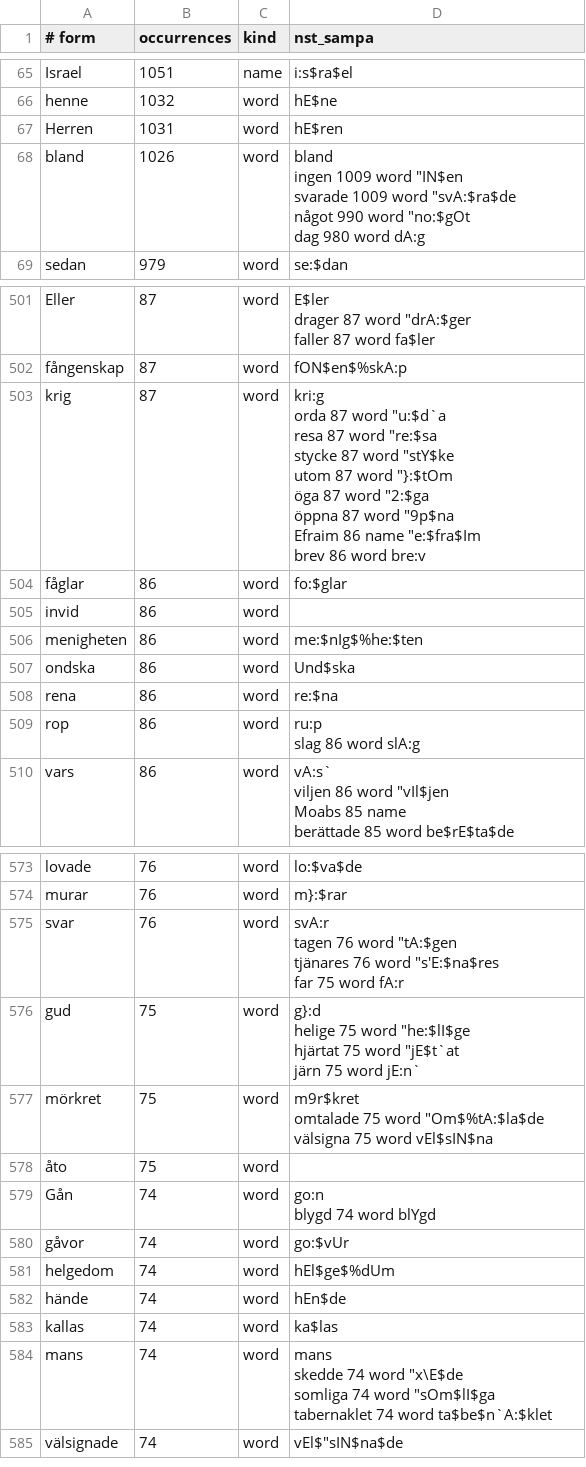
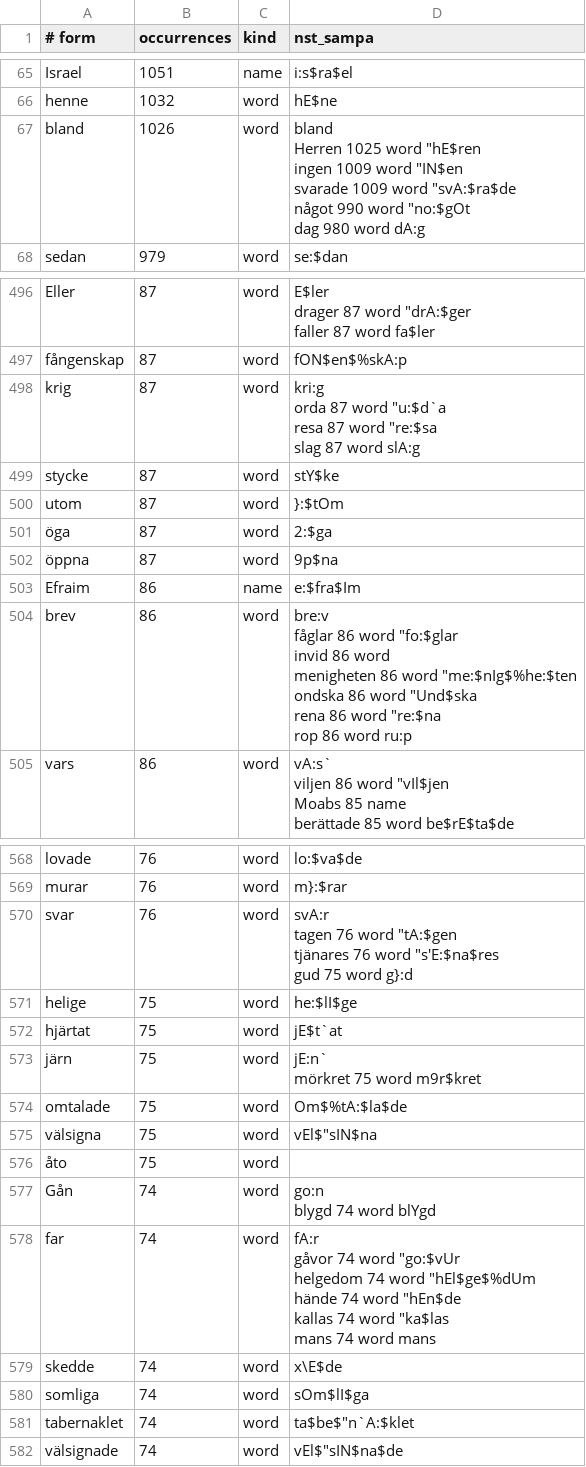
Before and after one commit to jsjoberg/perikop, a TSV file: resources/lexicon/sv1917-words.tsv, drawn as a sheet; only a part is shown, gaps mark what is left out; the diff covers the shown part only.

```diff
--- a/resources/lexicon/sv1917-words.tsv
+++ b/resources/lexicon/sv1917-words.tsv
@@ -128,8 +128,8 @@ Israel	1051	name	""i:s$ra$el
 henne	1032	word	""hE$ne
-Herren	1031	word	""hE$ren
-bland	1026	word	"bland
-ingen	1009	word	""IN$en
-svarade	1009	word	""svA:$ra$de
-något	990	word	""no:$gOt
-dag	980	word	"dA:g
+bland	1026	word	"bland
+Herren	1025	word	""hE$ren
+ingen	1009	word	""IN$en
+svarade	1009	word	""svA:$ra$de
+något	990	word	""no:$gOt
+dag	980	word	"dA:g
 sedan	979	word	""se:$dan
@@ -917,18 +917,18 @@ faller	87	word	"fa$ler
 fångenskap	87	word	""fON$en$%skA:p
-krig	87	word	"kri:g
-orda	87	word	""u:$d`a
-resa	87	word	""re:$sa
-stycke	87	word	""stY$ke
-utom	87	word	""}:$tOm
-öga	87	word	""2:$ga
-öppna	87	word	""9p$na
-Efraim	86	name	""e:$fra$Im
-brev	86	word	"bre:v
-fåglar	86	word	""fo:$glar
-invid	86	word	
-menigheten	86	word	""me:$nIg$%he:$ten
-ondska	86	word	""Und$ska
-rena	86	word	""re:$na
-rop	86	word	"ru:p
-slag	86	word	"slA:g
+krig	87	word	"kri:g
+orda	87	word	""u:$d`a
+resa	87	word	""re:$sa
+slag	87	word	"slA:g
+stycke	87	word	""stY$ke
+utom	87	word	""}:$tOm
+öga	87	word	""2:$ga
+öppna	87	word	""9p$na
+Efraim	86	name	""e:$fra$Im
+brev	86	word	"bre:v
+fåglar	86	word	""fo:$glar
+invid	86	word	
+menigheten	86	word	""me:$nIg$%he:$ten
+ondska	86	word	""Und$ska
+rena	86	word	""re:$na
+rop	86	word	"ru:p
 vars	86	word	"vA:s`
@@ -1033,13 +1033,12 @@ lovade	76	word	""lo:$va$de
 murar	76	word	""m}:$rar
-svar	76	word	"svA:r
-tagen	76	word	""tA:$gen
-tjänares	76	word	""s'E:$na$res
-far	75	word	"fA:r
-gud	75	word	"g}:d
-helige	75	word	""he:$lI$ge
-hjärtat	75	word	""jE$t`at
-järn	75	word	"jE:n`
-mörkret	75	word	"m9r$kret
-omtalade	75	word	""Om$%tA:$la$de
-välsigna	75	word	vEl$"sIN$na
+svar	76	word	"svA:r
+tagen	76	word	""tA:$gen
+tjänares	76	word	""s'E:$na$res
+gud	75	word	"g}:d
+helige	75	word	""he:$lI$ge
+hjärtat	75	word	""jE$t`at
+järn	75	word	"jE:n`
+mörkret	75	word	"m9r$kret
+omtalade	75	word	""Om$%tA:$la$de
+välsigna	75	word	vEl$"sIN$na
 åto	75	word	
@@ -1047,10 +1046,11 @@ Gån	74	word	"go:n
 blygd	74	word	"blYgd
-gåvor	74	word	""go:$vUr
-helgedom	74	word	""hEl$ge$%dUm
-hände	74	word	""hEn$de
-kallas	74	word	""ka$las
-mans	74	word	"mans
-skedde	74	word	""x\E$de
-somliga	74	word	""sOm$lI$ga
-tabernaklet	74	word	ta$be$"n`A:$klet
+far	74	word	"fA:r
+gåvor	74	word	""go:$vUr
+helgedom	74	word	""hEl$ge$%dUm
+hände	74	word	""hEn$de
+kallas	74	word	""ka$las
+mans	74	word	"mans
+skedde	74	word	""x\E$de
+somliga	74	word	""sOm$lI$ga
+tabernaklet	74	word	ta$be$"n`A:$klet
 välsignade	74	word	vEl$"sIN$na$de
```
Also changed, not shown: 8 added rows, 6 removed rows and 52 edited cells elsewhere in this file, resources/lexicon/sv1917-homographs.tsv, 8 other files.
